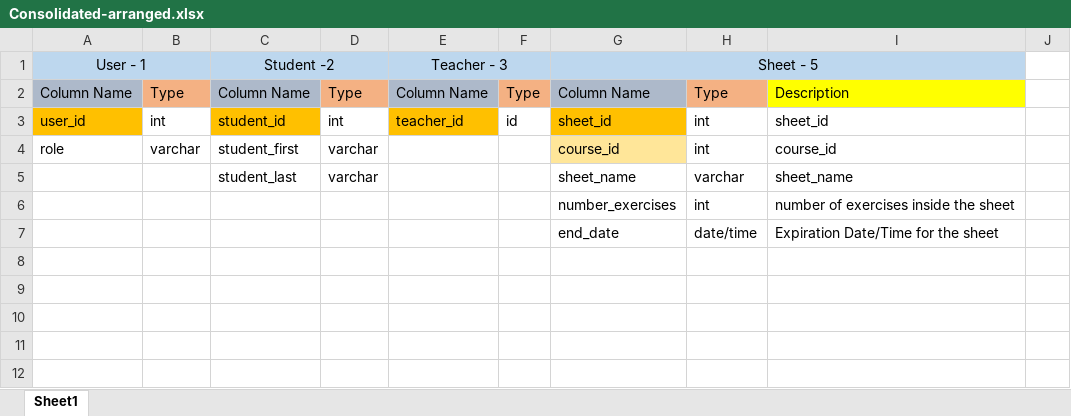
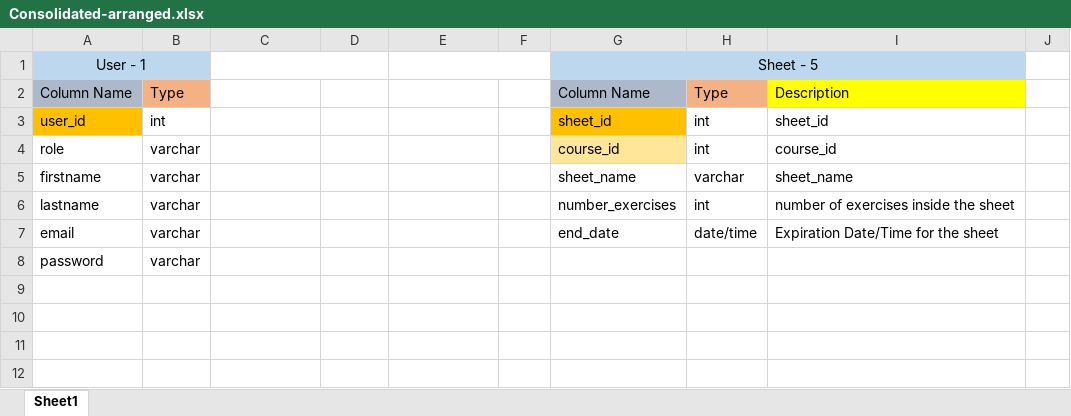
Before and after one commit to ismartdevteam/PROJECT-E4, an Excel workbook: Interviews_Columns/Consolidated-arranged.xlsx, sheet Sheet1, drawn as a sheet; only a part is shown; values as stored, in another font and other column widths than the file's, no borders; rows hold the shown columns only; the diff names each change by its address in the sheet, - before the commit and + after, or states it on an @@ line.

```diff
--- a/Interviews_Columns/Consolidated-arranged.xlsx (sheet Sheet1)
+++ b/Interviews_Columns/Consolidated-arranged.xlsx (sheet Sheet1)
-C1: Student -2
+C1: (empty)
-C1:F1 fill: #BDD7EE
+C1:F1 fill: none
-E1: Teacher - 3
+E1: (empty)
-C2: Column Name
+C2: (empty)
-C2 fill: #ADB9CA
+C2 fill: none
-D2: Type
+D2: (empty)
-D2 fill: #F4B183
+D2 fill: none
-E2: Column Name
+E2: (empty)
-E2 fill: #ADB9CA
+E2 fill: none
-F2: Type
+F2: (empty)
-F2 fill: #F4B183
+F2 fill: none
-C3: student_id
+C3: (empty)
-C3 fill: #FFC000
+C3 fill: none
-D3: int
+D3: (empty)
-E3: teacher_id
+E3: (empty)
-E3 fill: #FFC000
+E3 fill: none
-F3: id
+F3: (empty)
-C4: student_first
+C4: (empty)
-D4:D5: varchar
+D4:D5: (empty)
-A5 (User - 1): (empty)
+A5 (User - 1): firstname
-B5:B7: (empty)
+B5:B7: varchar
-C5: student_last
+C5: (empty)
-A6 (User - 1): (empty)
+A6 (User - 1): lastname
-A7 (User - 1): (empty)
+A7 (User - 1): email
-row 8: (empty)
+row 8: password | varchar
```
Also changed, not shown: 4 other files.
